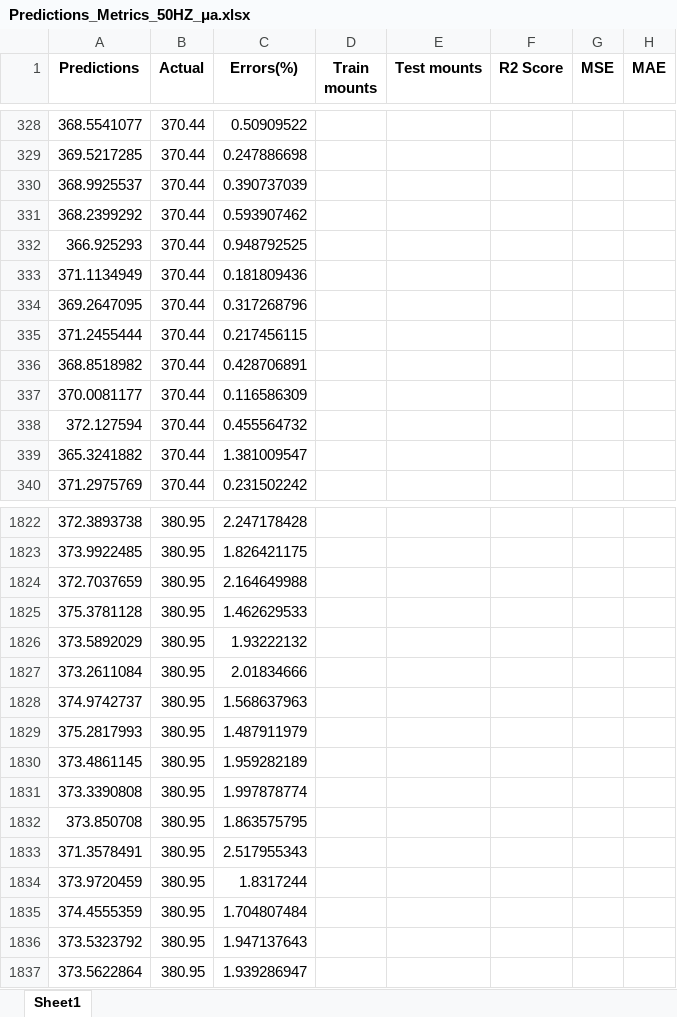
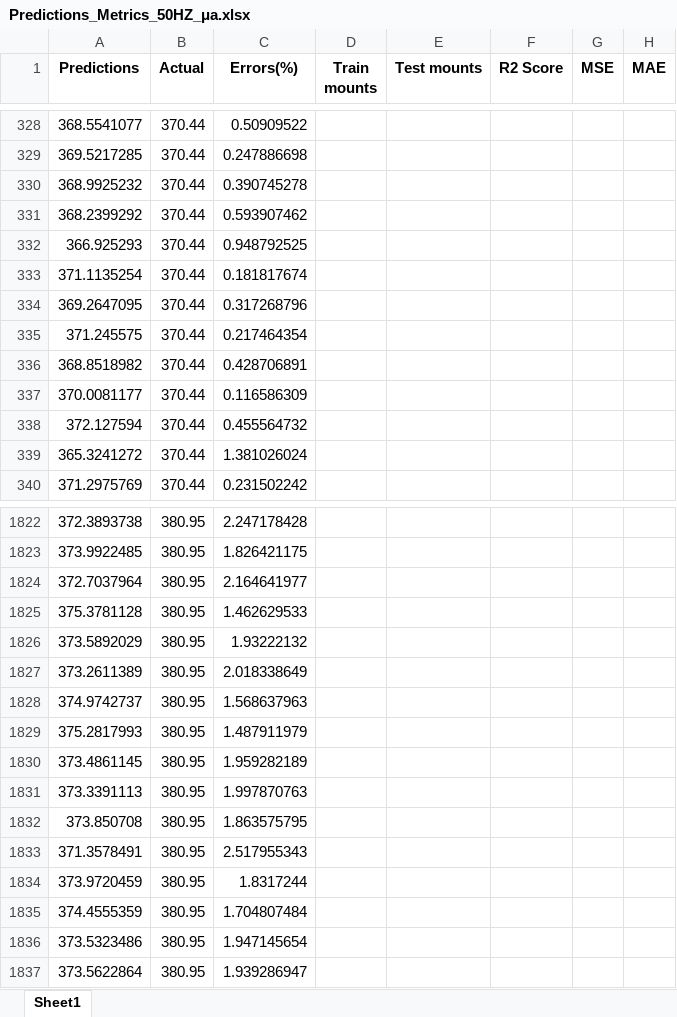
Before and after one commit to POCHUN-CHEN/Transformer-STM, an Excel workbook: Result/Excel/Images & Parameters/Predictions_Metrics_50HZ_μa.xlsx, sheet Sheet1, drawn as a sheet; only a part is shown, gaps mark what is left out; values as stored, in another font and other column widths than the file's, no borders; removed rows and columns are numbered as before the commit, all else as after; the diff covers the shown part only; the diff names each change by its address in the sheet, - before the commit and + after, or states it on an @@ line.

```diff
--- a/Result/Excel/Images & Parameters/Predictions_Metrics_50HZ_μa.xlsx (sheet Sheet1)
+++ b/Result/Excel/Images & Parameters/Predictions_Metrics_50HZ_μa.xlsx (sheet Sheet1)
-row 330: 368.9925537 | 370.44 | 0.390737039
+row 330: 368.9925232 | 370.44 | 0.390745278
-row 333: 371.1134949 | 370.44 | 0.181809436
+row 333: 371.1135254 | 370.44 | 0.181817674
-row 335: 371.2455444 | 370.44 | 0.217456115
+row 335: 371.245575 | 370.44 | 0.217464354
-row 339: 365.3241882 | 370.44 | 1.381009547
+row 339: 365.3241272 | 370.44 | 1.381026024
-row 1824: 372.7037659 | 380.95 | 2.164649988
+row 1824: 372.7037964 | 380.95 | 2.164641977
-row 1827: 373.2611084 | 380.95 | 2.01834666
+row 1827: 373.2611389 | 380.95 | 2.018338649
-row 1831: 373.3390808 | 380.95 | 1.997878774
+row 1831: 373.3391113 | 380.95 | 1.997870763
-row 1836: 373.5323792 | 380.95 | 1.947137643
+row 1836: 373.5323486 | 380.95 | 1.947145654
```
Also changed, not shown: 281 added rows, 281 removed rows and 3 edited cells elsewhere in this sheet, Result/Excel/Images & Parameters/Predictions_Metrics_200HZ_Bm.xlsx, Result/Excel/Images & Parameters/Predictions_Metrics_400HZ_Br.xlsx, 42 other files.
